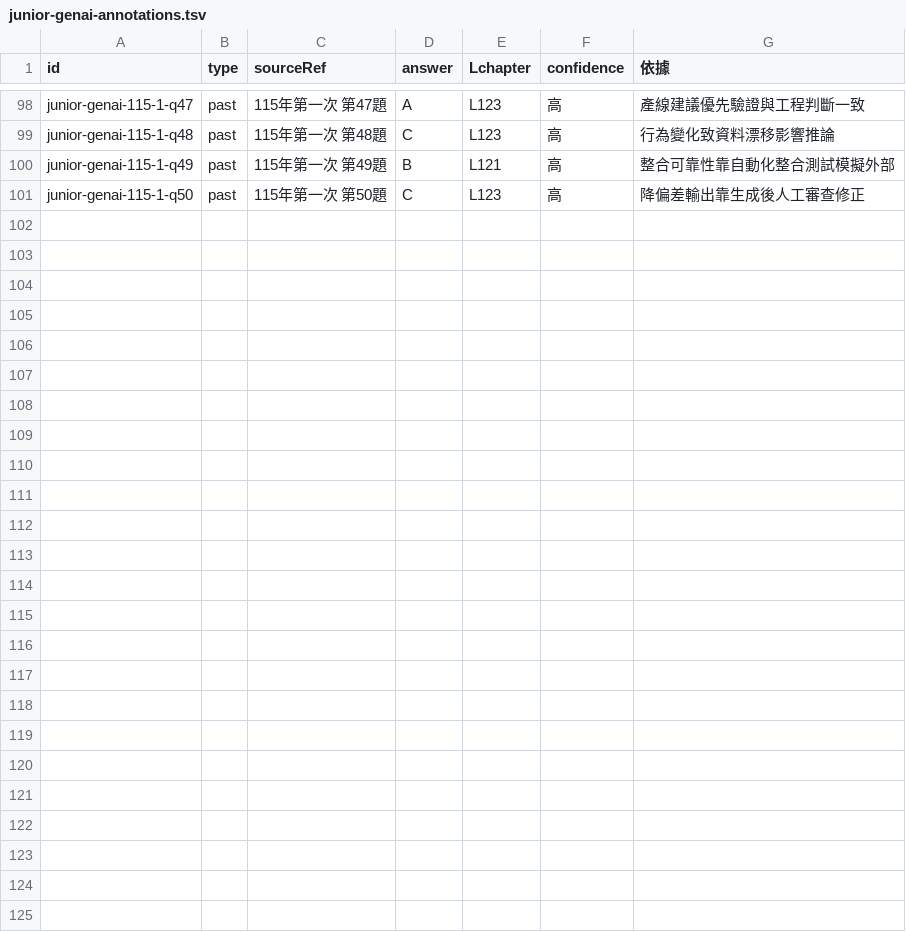
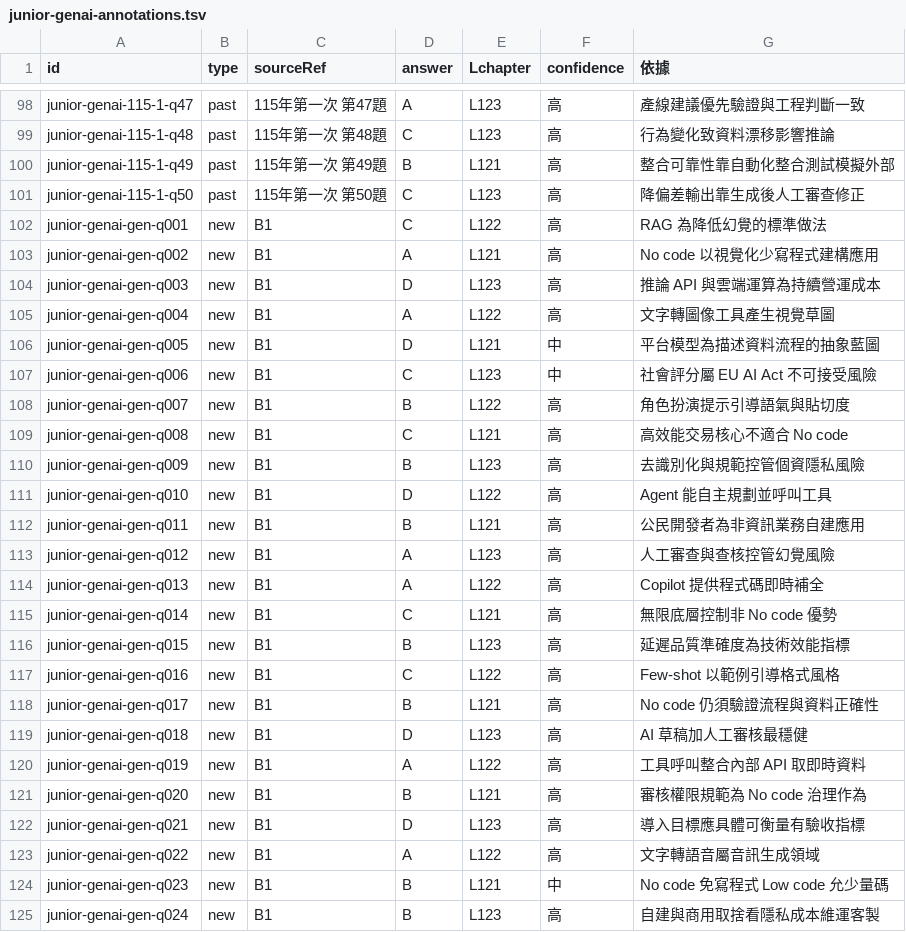
Before and after one commit to kuochenfu/ipas-aiap-cert, a TSV file: docs/superpowers/review/junior-genai-annotations.tsv, drawn as a sheet; only a part is shown, gaps mark what is left out; the diff names each change by its address in the sheet, - before the commit and + after, or states it on an @@ line.

Commit message:
content: junior-genai new questions batch B1 (24)

```diff
--- a/docs/superpowers/review/junior-genai-annotations.tsv
+++ b/docs/superpowers/review/junior-genai-annotations.tsv
+row 102: junior-genai-gen-q001 | new | B1 | C | L122 | 高 | RAG 為降低幻覺的標準做法
+row 103: junior-genai-gen-q002 | new | B1 | A | L121 | 高 | No code 以視覺化少寫程式建構應用
+row 104: junior-genai-gen-q003 | new | B1 | D | L123 | 高 | 推論 API 與雲端運算為持續營運成本
+row 105: junior-genai-gen-q004 | new | B1 | A | L122 | 高 | 文字轉圖像工具產生視覺草圖
+row 106: junior-genai-gen-q005 | new | B1 | D | L121 | 中 | 平台模型為描述資料流程的抽象藍圖
+row 107: junior-genai-gen-q006 | new | B1 | C | L123 | 中 | 社會評分屬 EU AI Act 不可接受風險
+row 108: junior-genai-gen-q007 | new | B1 | B | L122 | 高 | 角色扮演提示引導語氣與貼切度
+row 109: junior-genai-gen-q008 | new | B1 | C | L121 | 高 | 高效能交易核心不適合 No code
+row 110: junior-genai-gen-q009 | new | B1 | B | L123 | 高 | 去識別化與規範控管個資隱私風險
+row 111: junior-genai-gen-q010 | new | B1 | D | L122 | 高 | Agent 能自主規劃並呼叫工具
+row 112: junior-genai-gen-q011 | new | B1 | B | L121 | 高 | 公民開發者為非資訊業務自建應用
+row 113: junior-genai-gen-q012 | new | B1 | A | L123 | 高 | 人工審查與查核控管幻覺風險
+row 114: junior-genai-gen-q013 | new | B1 | A | L122 | 高 | Copilot 提供程式碼即時補全
+row 115: junior-genai-gen-q014 | new | B1 | C | L121 | 高 | 無限底層控制非 No code 優勢
+row 116: junior-genai-gen-q015 | new | B1 | B | L123 | 高 | 延遲品質準確度為技術效能指標
+row 117: junior-genai-gen-q016 | new | B1 | C | L122 | 高 | Few-shot 以範例引導格式風格
+row 118: junior-genai-gen-q017 | new | B1 | B | L121 | 高 | No code 仍須驗證流程與資料正確性
+row 119: junior-genai-gen-q018 | new | B1 | D | L123 | 高 | AI 草稿加人工審核最穩健
+row 120: junior-genai-gen-q019 | new | B1 | A | L122 | 高 | 工具呼叫整合內部 API 取即時資料
+row 121: junior-genai-gen-q020 | new | B1 | B | L121 | 高 | 審核權限規範為 No code 治理作為
+row 122: junior-genai-gen-q021 | new | B1 | D | L123 | 高 | 導入目標應具體可衡量有驗收指標
+row 123: junior-genai-gen-q022 | new | B1 | A | L122 | 高 | 文字轉語音屬音訊生成領域
+row 124: junior-genai-gen-q023 | new | B1 | B | L121 | 中 | No code 免寫程式 Low code 允少量碼
+row 125: junior-genai-gen-q024 | new | B1 | B | L123 | 高 | 自建與商用取捨看隱私成本維運客製
```
Also changed, not shown: 1 other file.
